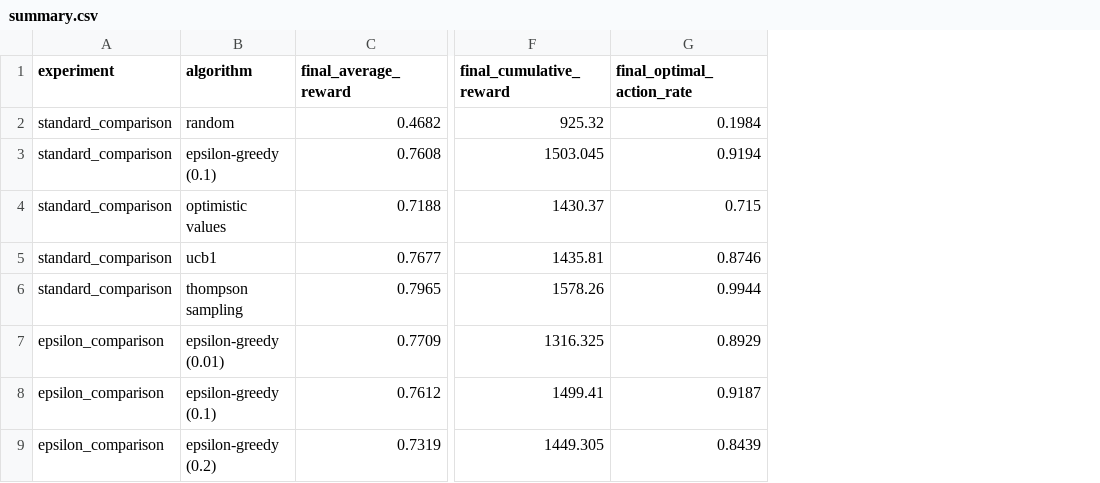
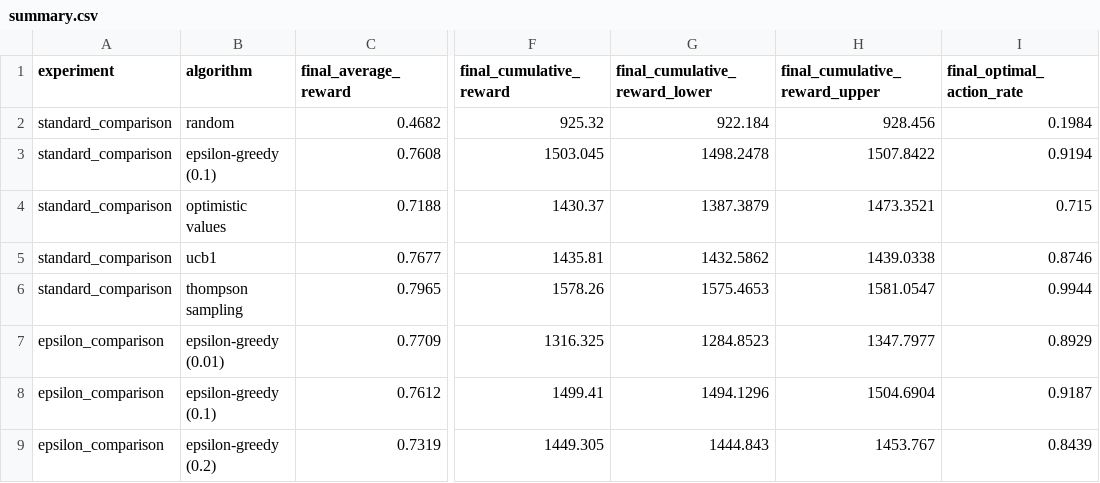
Before and after one commit to prrayag/ml-systems-lab, a CSV file: results/bandits/summary.csv, drawn as a sheet; only a part is shown, gaps mark what is left out; the diff names each change by its address in the sheet, - before the commit and + after, or states it on an @@ line.

Commit message:
add cumulative reward intervals

```diff
--- a/results/bandits/summary.csv
+++ b/results/bandits/summary.csv
+column G (final_cumulative_reward_lower), rows 2-9: 922.184 | 1498.2478 | 1387.3879 | 1432.5862 | 1575.4653 | 1284.8523 | 1494.1296 | 1444.843
+column H (final_cumulative_reward_upper), rows 2-9: 928.456 | 1507.8422 | 1473.3521 | 1439.0338 | 1581.0547 | 1347.7977 | 1504.6904 | 1453.767
```
Also changed, not shown: 5 other files.
